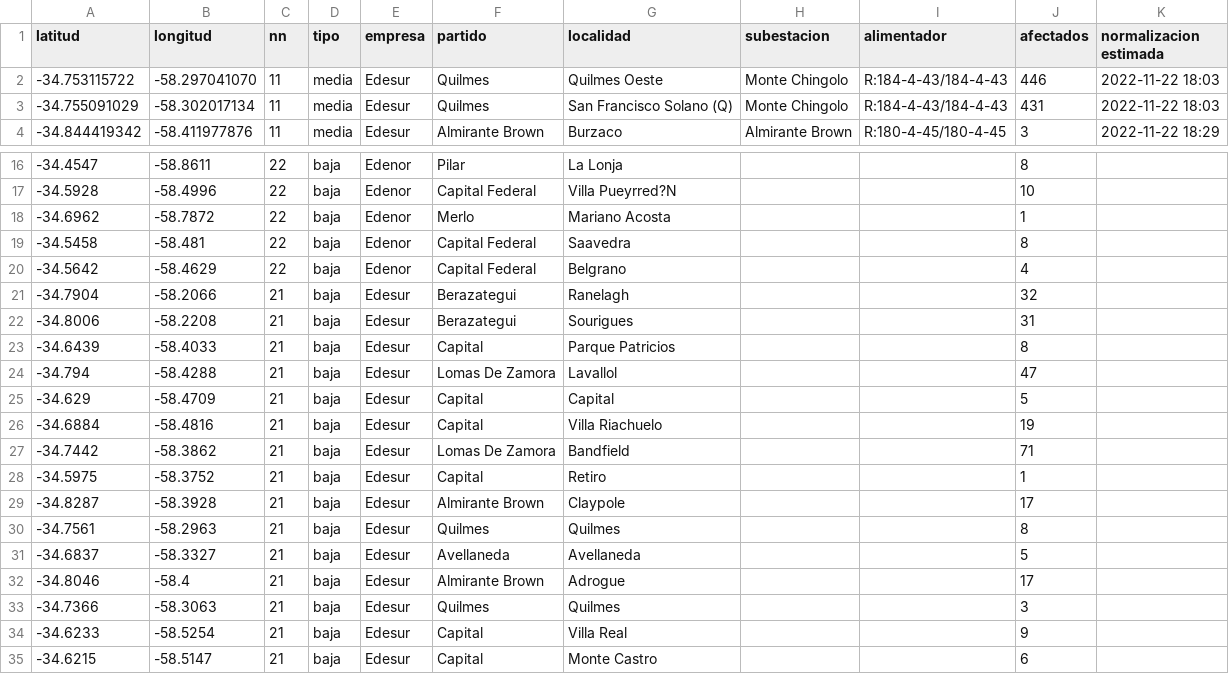
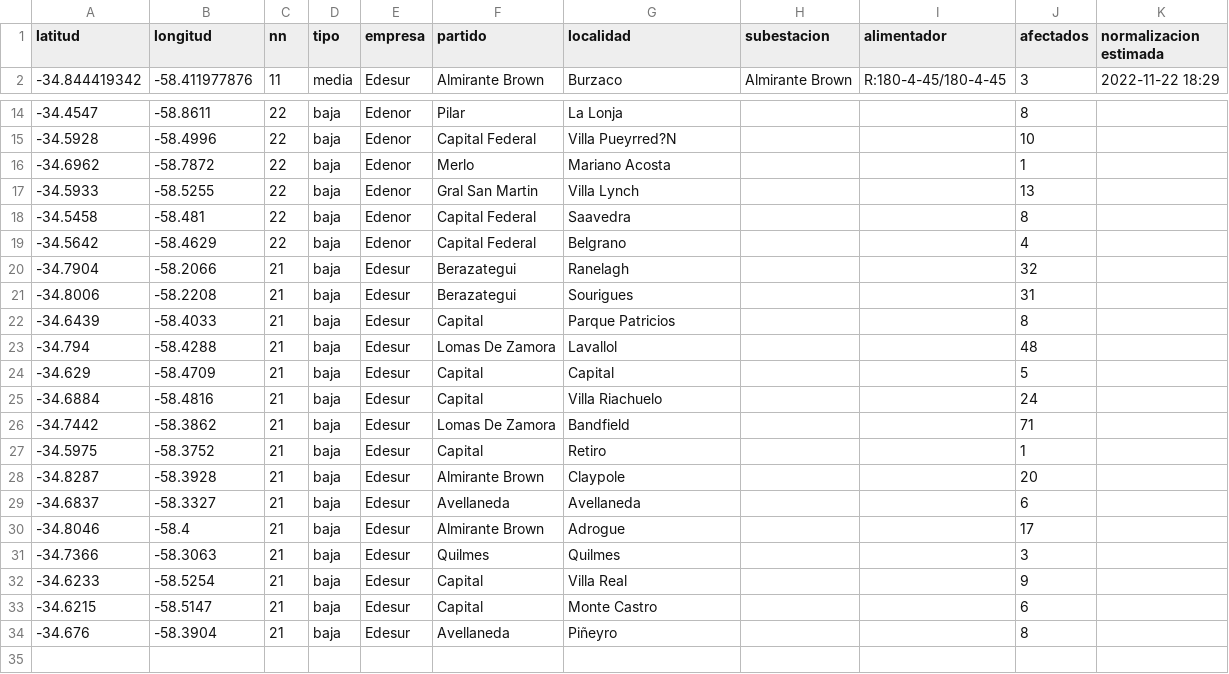
Before and after one commit to OpenDataCordoba/cortes_enre, a CSV file: cortes_enre.csv, drawn as a sheet; only a part is shown, gaps mark what is left out.

```diff
--- a/cortes_enre.csv
+++ b/cortes_enre.csv
@@ -1,4 +1,2 @@
 latitud,longitud,nn,tipo,empresa,partido,localidad,subestacion,alimentador,afectados,normalizacion estimada
--34.753115722,-58.297041070,11,media,Edesur,Quilmes,Quilmes Oeste,Monte Chingolo,R:184-4-43/184-4-43,446,2022-11-22 18:03
--34.755091029,-58.302017134,11,media,Edesur,Quilmes,San Francisco Solano (Q),Monte Chingolo,R:184-4-43/184-4-43,431,2022-11-22 18:03
 -34.844419342,-58.411977876,11,media,Edesur,Almirante Brown,Burzaco,Almirante Brown,R:180-4-45/180-4-45,3,2022-11-22 18:29
@@ -18,2 +16,3 @@ latitud,longitud,nn,tipo,empresa,partido,localidad,subestacion,alimentador,afect
 -34.6962,-58.7872,22,baja,Edenor,Merlo,Mariano Acosta,,,1,
+-34.5933,-58.5255,22,baja,Edenor,Gral San Martin,Villa Lynch,,,13,
 -34.5458,-58.481,22,baja,Edenor,Capital Federal,Saavedra,,,8,
@@ -23,10 +22,9 @@ latitud,longitud,nn,tipo,empresa,partido,localidad,subestacion,alimentador,afect
 -34.6439,-58.4033,21,baja,Edesur,Capital,Parque Patricios,,,8,
--34.794,-58.4288,21,baja,Edesur,Lomas De Zamora,Lavallol,,,47,
+-34.794,-58.4288,21,baja,Edesur,Lomas De Zamora,Lavallol,,,48,
 -34.629,-58.4709,21,baja,Edesur,Capital,Capital,,,5,
--34.6884,-58.4816,21,baja,Edesur,Capital,Villa Riachuelo,,,19,
+-34.6884,-58.4816,21,baja,Edesur,Capital,Villa Riachuelo,,,24,
 -34.7442,-58.3862,21,baja,Edesur,Lomas De Zamora,Bandfield,,,71,
 -34.5975,-58.3752,21,baja,Edesur,Capital,Retiro,,,1,
--34.8287,-58.3928,21,baja,Edesur,Almirante Brown,Claypole,,,17,
--34.7561,-58.2963,21,baja,Edesur,Quilmes,Quilmes,,,8,
--34.6837,-58.3327,21,baja,Edesur,Avellaneda,Avellaneda,,,5,
+-34.8287,-58.3928,21,baja,Edesur,Almirante Brown,Claypole,,,20,
+-34.6837,-58.3327,21,baja,Edesur,Avellaneda,Avellaneda,,,6,
 -34.8046,-58.4,21,baja,Edesur,Almirante Brown,Adrogue,,,17,
@@ -35 +33,2 @@ latitud,longitud,nn,tipo,empresa,partido,localidad,subestacion,alimentador,afect
 -34.6215,-58.5147,21,baja,Edesur,Capital,Monte Castro,,,6,
+-34.676,-58.3904,21,baja,Edesur,Avellaneda,Piñeyro,,,8,
```
